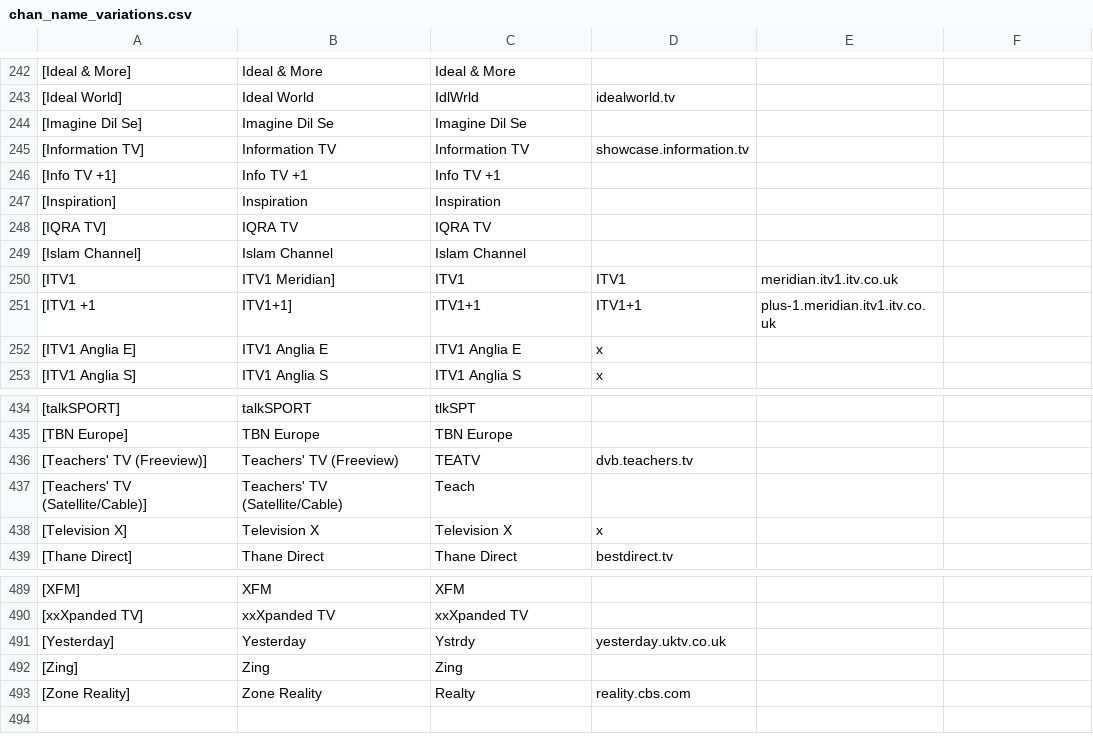
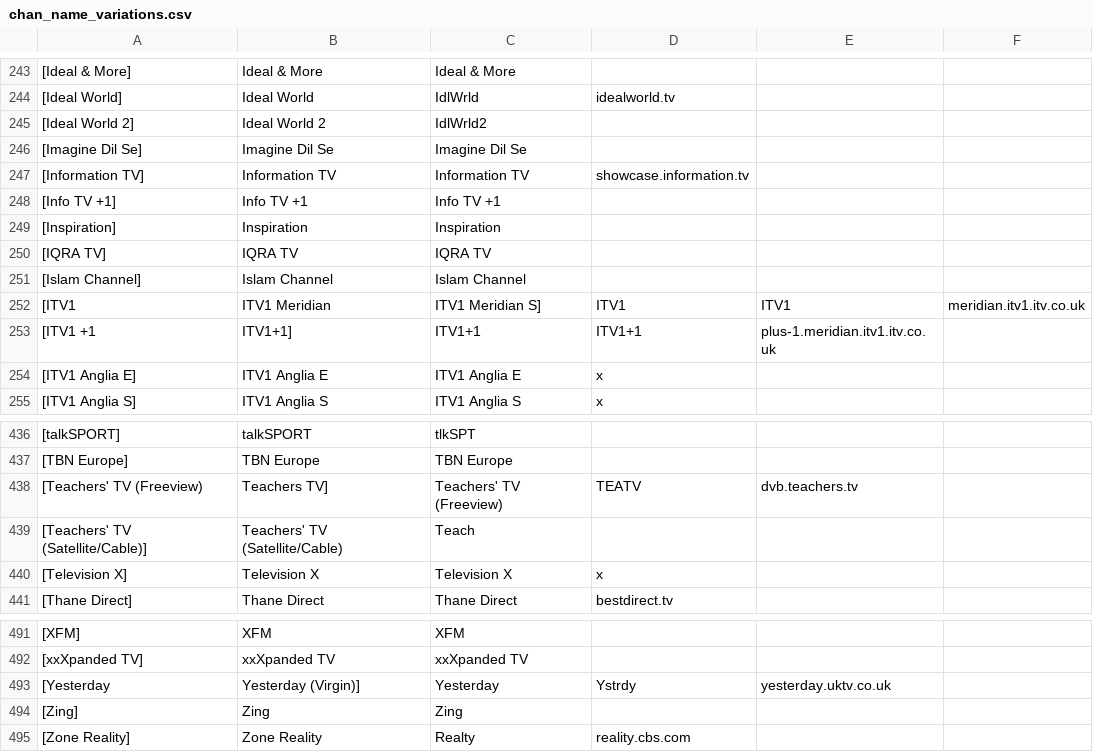
Before and after one commit to daveybootle/mythmagic, a CSV file: chan_name_variations.csv, drawn as a sheet; only a part is shown, gaps mark what is left out; the diff covers the shown part only.

Commit message:
Added Virgin electric channel guide mapper

```diff
--- a/chan_name_variations.csv
+++ b/chan_name_variations.csv
@@ -243,2 +244,3 @@
 [Ideal World],Ideal World,IdlWrld,idealworld.tv
+[Ideal World 2],Ideal World 2,IdlWrld2,
 [Imagine Dil Se],Imagine Dil Se,Imagine Dil Se,
@@ -249,3 +251,3 @@
 [Islam Channel],Islam Channel,Islam Channel,
-[ITV1,ITV1 Meridian],ITV1,ITV1,meridian.itv1.itv.co.uk
+[ITV1,ITV1 Meridian,ITV1 Meridian S],ITV1,ITV1,meridian.itv1.itv.co.uk
 [ITV1 +1,ITV1+1],ITV1+1,ITV1+1,plus-1.meridian.itv1.itv.co.uk
@@ -435,3 +437,3 @@
 [TBN Europe],TBN Europe,TBN Europe,
-[Teachers' TV (Freeview)],Teachers' TV (Freeview),TEATV,dvb.teachers.tv
+[Teachers' TV (Freeview),Teachers TV],Teachers' TV (Freeview),TEATV,dvb.teachers.tv
 [Teachers' TV (Satellite/Cable)],Teachers' TV (Satellite/Cable),Teach,
@@ -490,3 +492,3 @@
 [xxXpanded TV],xxXpanded TV,xxXpanded TV,
-[Yesterday],Yesterday,Ystrdy,yesterday.uktv.co.uk
+[Yesterday,Yesterday (Virgin)],Yesterday,Ystrdy,yesterday.uktv.co.uk
 [Zing],Zing,Zing,
```
Also changed, not shown: 9 added rows and 8 removed rows elsewhere in this file, 5 other files.
